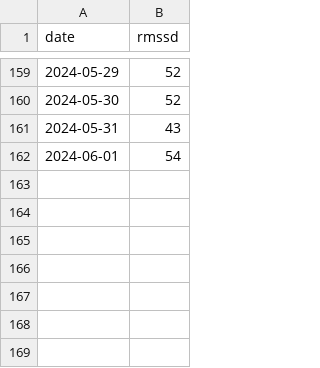
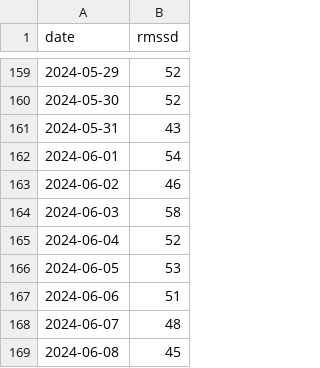
Before and after one commit to sasadangelo/hrv, a CSV file: hrv_data.csv, drawn as a sheet; only a part is shown, gaps mark what is left out.

Commit message:
Add FCR data

```diff
--- a/hrv_data.csv
+++ b/hrv_data.csv
@@ -162 +162,8 @@ date,rmssd
 2024-06-01,54
+2024-06-02,46
+2024-06-03,58
+2024-06-04,52
+2024-06-05,53
+2024-06-06,51
+2024-06-07,48
+2024-06-08,45
```
Also changed, not shown: 2 other files.
